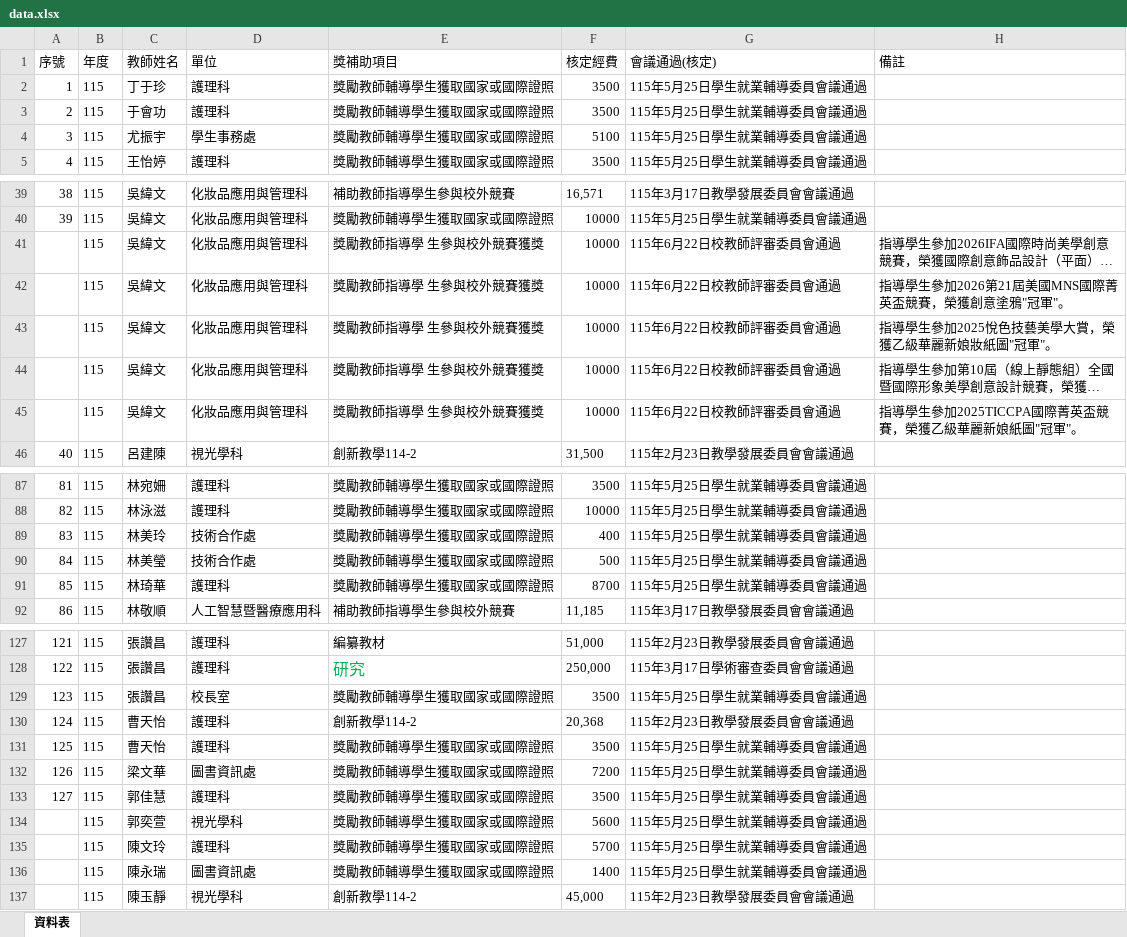
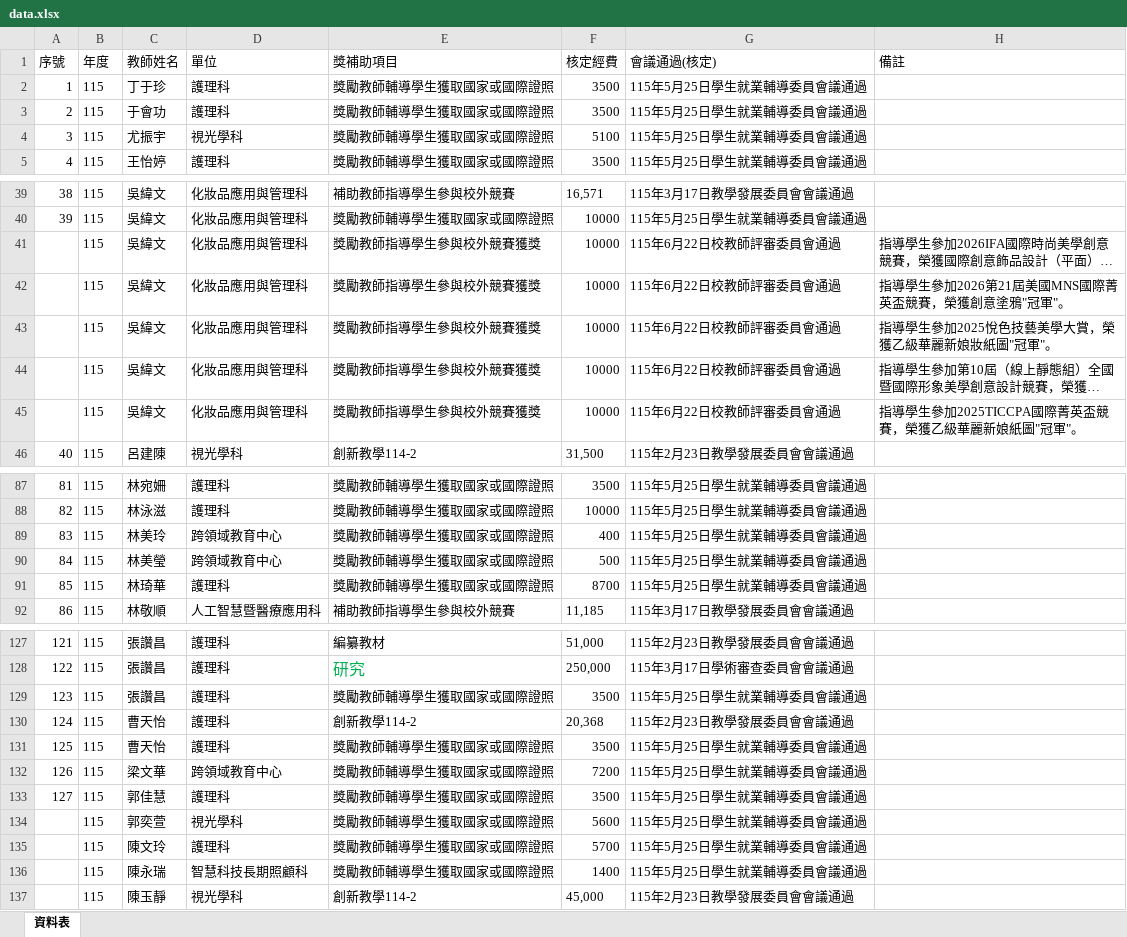
Before and after one commit to angellee09/excel-search, an Excel workbook: data.xlsx, sheet 資料表, drawn as a sheet; only a part is shown, gaps mark what is left out; long unchanged cells end in …; values as stored, in another font and other column widths than the file's, no borders; the diff covers the shown part only; the diff names each change by its address in the sheet, - before the commit and + after, or states it on an @@ line.

Commit message:
Add files via upload

```diff
--- a/data.xlsx (sheet 資料表)
+++ b/data.xlsx (sheet 資料表)
-D4 (單位): 學生事務處
+D4 (單位): 視光學科
-E41:E45 (獎補助項目): 獎勵教師指導學 生參與校外競賽獲獎
+E41:E45 (獎補助項目): 獎勵教師指導學生參與校外競賽獲獎
-D89:D90 (單位): 技術合作處
+D89:D90 (單位): 跨領域教育中心
-D129 (單位): 校長室
+D129 (單位): 護理科
-D132 (單位): 圖書資訊處
+D132 (單位): 跨領域教育中心
-D136 (單位): 圖書資訊處
+D136 (單位): 智慧科技長期照顧科
```
Also changed, not shown: 8 edited cells elsewhere in this sheet.
